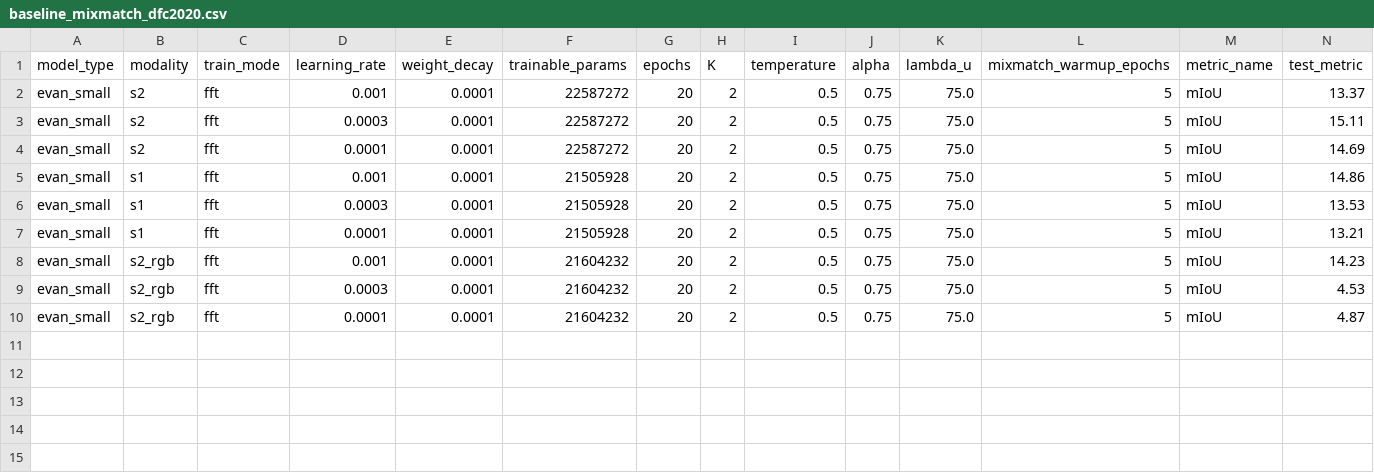
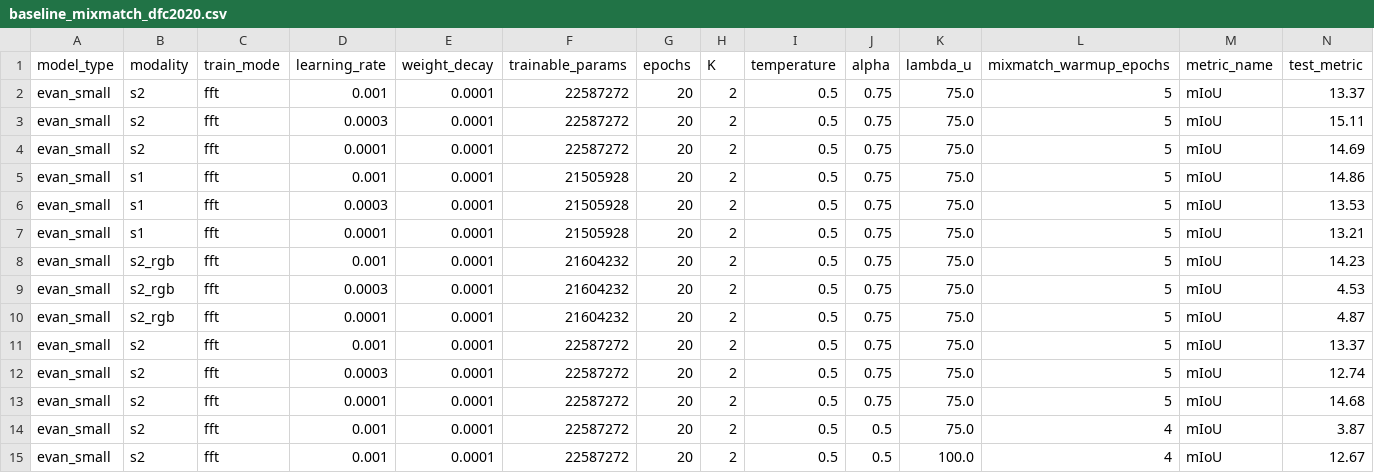
Before and after one commit to timgzhou/ever-changing-modality, a CSV file: res/baseline_mixmatch_dfc2020.csv, drawn as a sheet; only a part is shown; rows hold the shown columns only; the diff names each change by its address in the sheet, - before the commit and + after, or states it on an @@ line.

```diff
--- a/res/baseline_mixmatch_dfc2020.csv
+++ b/res/baseline_mixmatch_dfc2020.csv
+row 11: evan_small | s2 | fft | 0.001 | 0.0001 | 22587272 | 20 | 2 | 0.5 | 0.75 | 75.0 | 5 | mIoU | 13.37
+row 12: evan_small | s2 | fft | 0.0003 | 0.0001 | 22587272 | 20 | 2 | 0.5 | 0.75 | 75.0 | 5 | mIoU | 12.74
+row 13: evan_small | s2 | fft | 0.0001 | 0.0001 | 22587272 | 20 | 2 | 0.5 | 0.75 | 75.0 | 5 | mIoU | 14.68
+row 14: evan_small | s2 | fft | 0.001 | 0.0001 | 22587272 | 20 | 2 | 0.5 | 0.5 | 75.0 | 4 | mIoU | 3.87
+row 15: evan_small | s2 | fft | 0.001 | 0.0001 | 22587272 | 20 | 2 | 0.5 | 0.5 | 100.0 | 4 | mIoU | 12.67
```
Also changed, not shown: res/baseline_mixmatch_benv2.csv, res/baseline_mixmatch_eurosat.csv, 7 other files.
